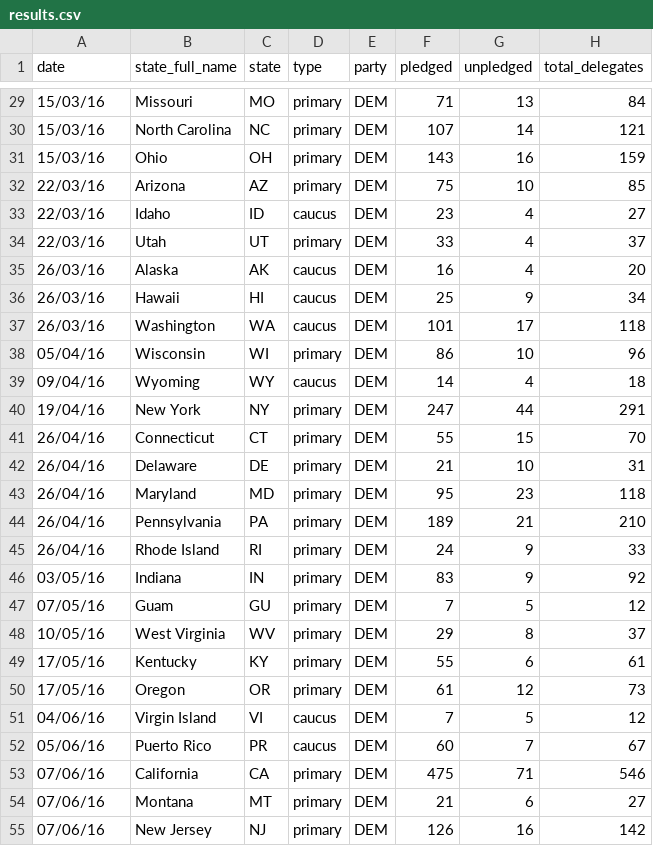
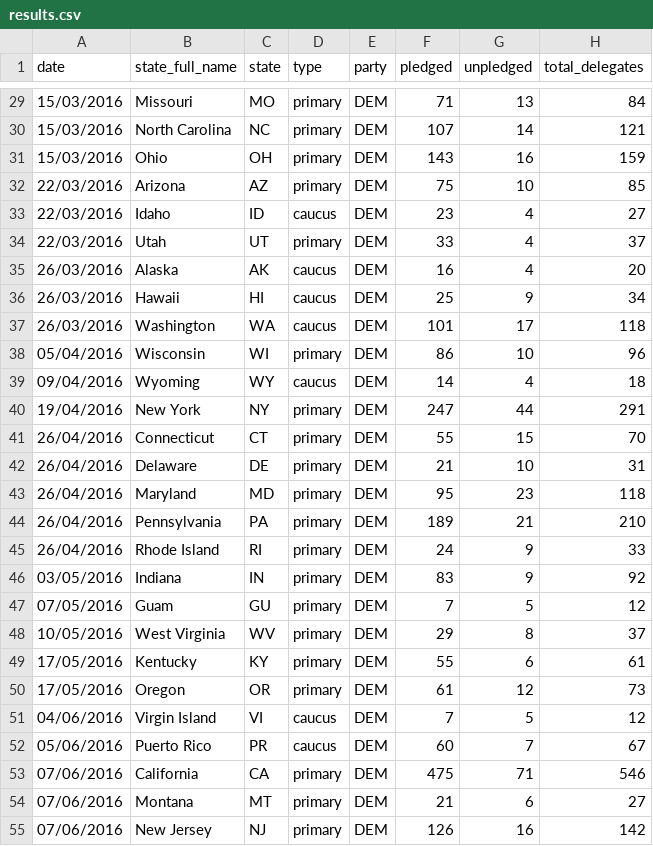
Before and after one commit to economist-data-team/primaries, a CSV file: data/results.csv, drawn as a sheet; only a part is shown, gaps mark what is left out; the diff covers the shown part only; the diff names each change by its address in the sheet, - before the commit and + after, or states it on an @@ line.

```diff
--- a/data/results.csv
+++ b/data/results.csv
-A29:A31 (date): 15/03/16
+A29:A31 (date): 15/03/2016
-A32:A34 (date): 22/03/16
+A32:A34 (date): 22/03/2016
-A35:A37 (date): 26/03/16
+A35:A37 (date): 26/03/2016
-A38 (date): 05/04/16
+A38 (date): 05/04/2016
-A39 (date): 09/04/16
+A39 (date): 09/04/2016
-A40 (date): 19/04/16
+A40 (date): 19/04/2016
-A41:A45 (date): 26/04/16
+A41:A45 (date): 26/04/2016
-A46 (date): 03/05/16
+A46 (date): 03/05/2016
-A47 (date): 07/05/16
+A47 (date): 07/05/2016
-A48 (date): 10/05/16
+A48 (date): 10/05/2016
-A49:A50 (date): 17/05/16
+A49:A50 (date): 17/05/2016
-A51 (date): 04/06/16
+A51 (date): 04/06/2016
-A52 (date): 05/06/16
+A52 (date): 05/06/2016
-A53:A55 (date): 07/06/16
+A53:A55 (date): 07/06/2016
```
Also changed, not shown: 87 edited cells elsewhere in this file, 5 other files.
